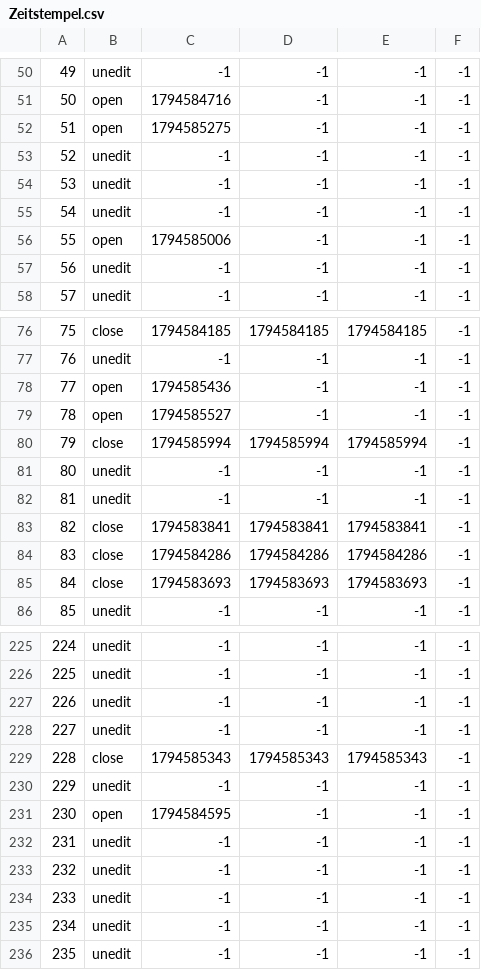
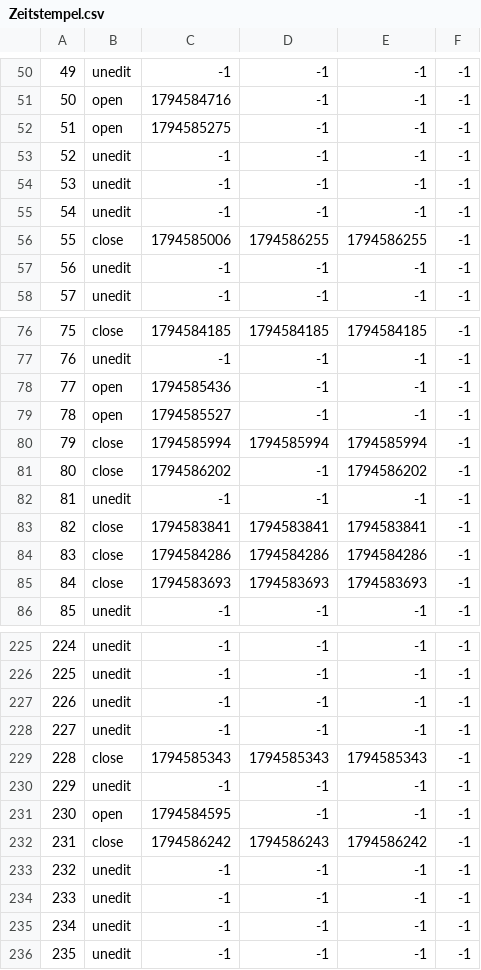
Before and after one commit to TomZernick/24h-Schwimmen-Veranstaltung, a CSV file: Zeitstempel.csv, drawn as a sheet; only a part is shown, gaps mark what is left out.

Commit message:
Exported data

```diff
--- a/Zeitstempel.csv
+++ b/Zeitstempel.csv
@@ -55,3 +55,3 @@
 54, unedit, -1, -1, -1, -1
-55, open, 1794585006, -1, -1, -1
+55, close, 1794585006, 1794586255, 1794586255, -1
 56, unedit, -1, -1, -1, -1
@@ -80,3 +80,3 @@
 79, close, 1794585994, 1794585994, 1794585994, -1
-80, unedit, -1, -1, -1, -1
+80, close, 1794586202, -1, 1794586202, -1
 81, unedit, -1, -1, -1, -1
@@ -231,3 +231,3 @@
 230, open, 1794584595, -1, -1, -1
-231, unedit, -1, -1, -1, -1
+231, close, 1794586242, 1794586243, 1794586242, -1
 232, unedit, -1, -1, -1, -1
```
